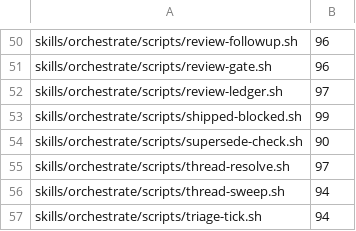
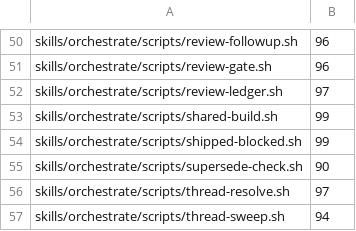
Before and after one commit to kaeawc/waaagh, a TSV file: dev/coverage-floor.tsv, drawn as a sheet; only a part is shown, gaps mark what is left out; the shorter side is filled out with more unchanged rows; the diff names each change by its address in the sheet, - before the commit and + after, or states it on an @@ line.

```diff
--- a/dev/coverage-floor.tsv
+++ b/dev/coverage-floor.tsv
+row 53: skills/orchestrate/scripts/shared-build.sh | 99
```
Also changed, not shown: 8 other files.
